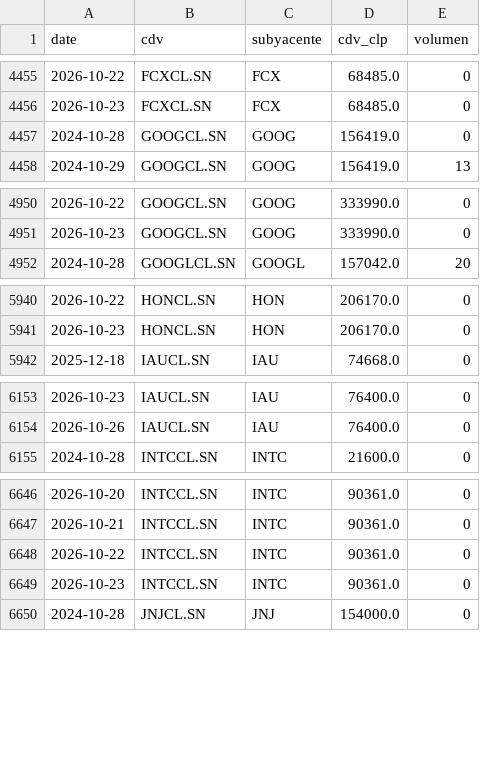
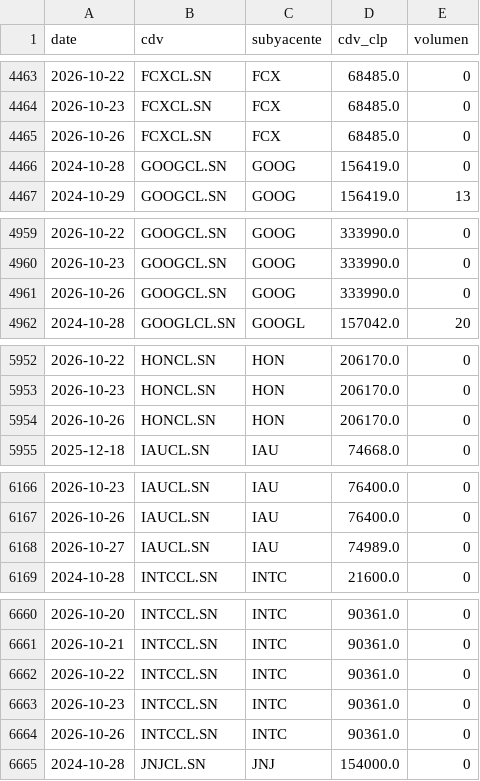
Before and after one commit to rodrigoaguirrediaz6644/alphadata-beta, a CSV file: data/cdv_precios.csv, drawn as a sheet; only a part is shown, gaps mark what is left out; the diff covers the shown part only; the diff names each change by its address in the sheet, - before the commit and + after, or states it on an @@ line.

```diff
--- a/data/cdv_precios.csv
+++ b/data/cdv_precios.csv
+row 4465: 2026-10-26 | FCXCL.SN | FCX | 68485.0 | 0
+row 4961: 2026-10-26 | GOOGCL.SN | GOOG | 333990.0 | 0
+row 5954: 2026-10-26 | HONCL.SN | HON | 206170.0 | 0
+row 6168: 2026-10-27 | IAUCL.SN | IAU | 74989.0 | 0
+row 6664: 2026-10-26 | INTCCL.SN | INTC | 90361.0 | 0
```
Also changed, not shown: 26 added rows elsewhere in this file, 3 other files.
